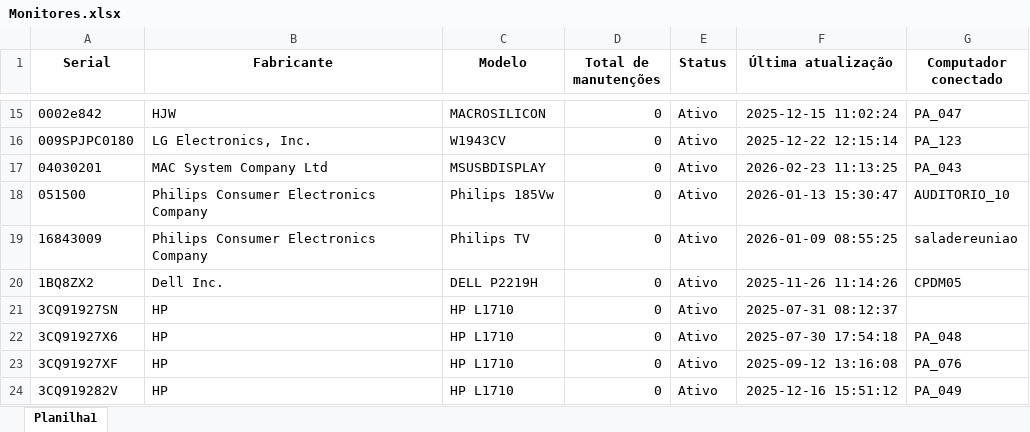
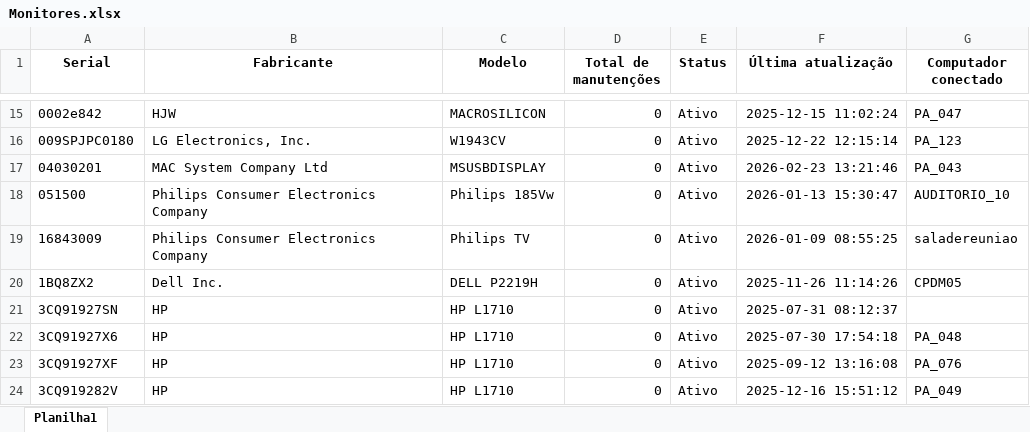
Before and after one commit to EstiloTlmk/export-relatorios-pbi, an Excel workbook: Monitores.xlsx, sheet Planilha1, drawn as a sheet; only a part is shown, gaps mark what is left out; values as stored, in another font and other column widths than the file's, no borders; the diff names each change by its address in the sheet, - before the commit and + after, or states it on an @@ line.

```diff
--- a/Monitores.xlsx (sheet Planilha1)
+++ b/Monitores.xlsx (sheet Planilha1)
-F17 (Última atualização): 2026-02-23 11:13:25
+F17 (Última atualização): 2026-02-23 13:21:46
```
Also changed, not shown: Computadores.xlsx.
